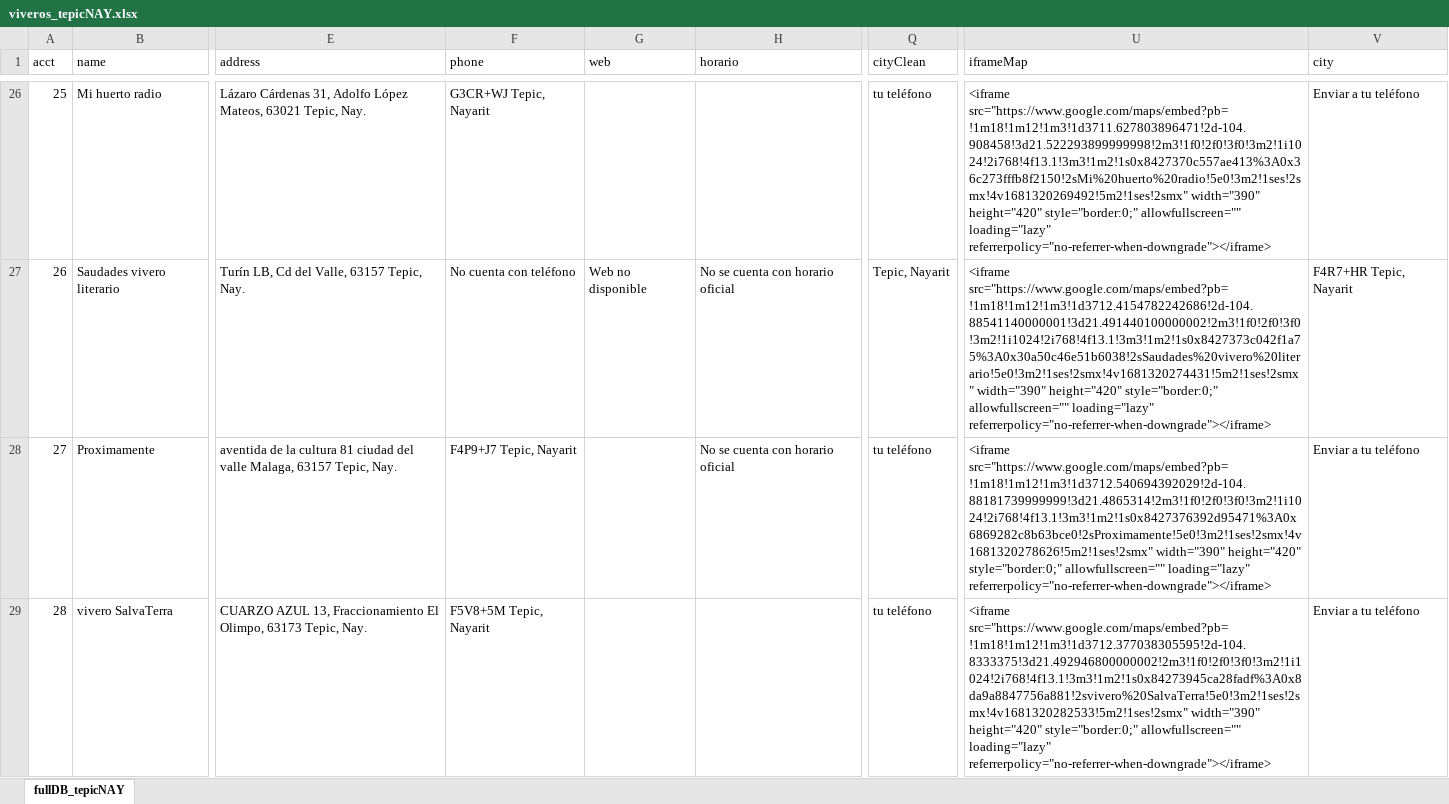
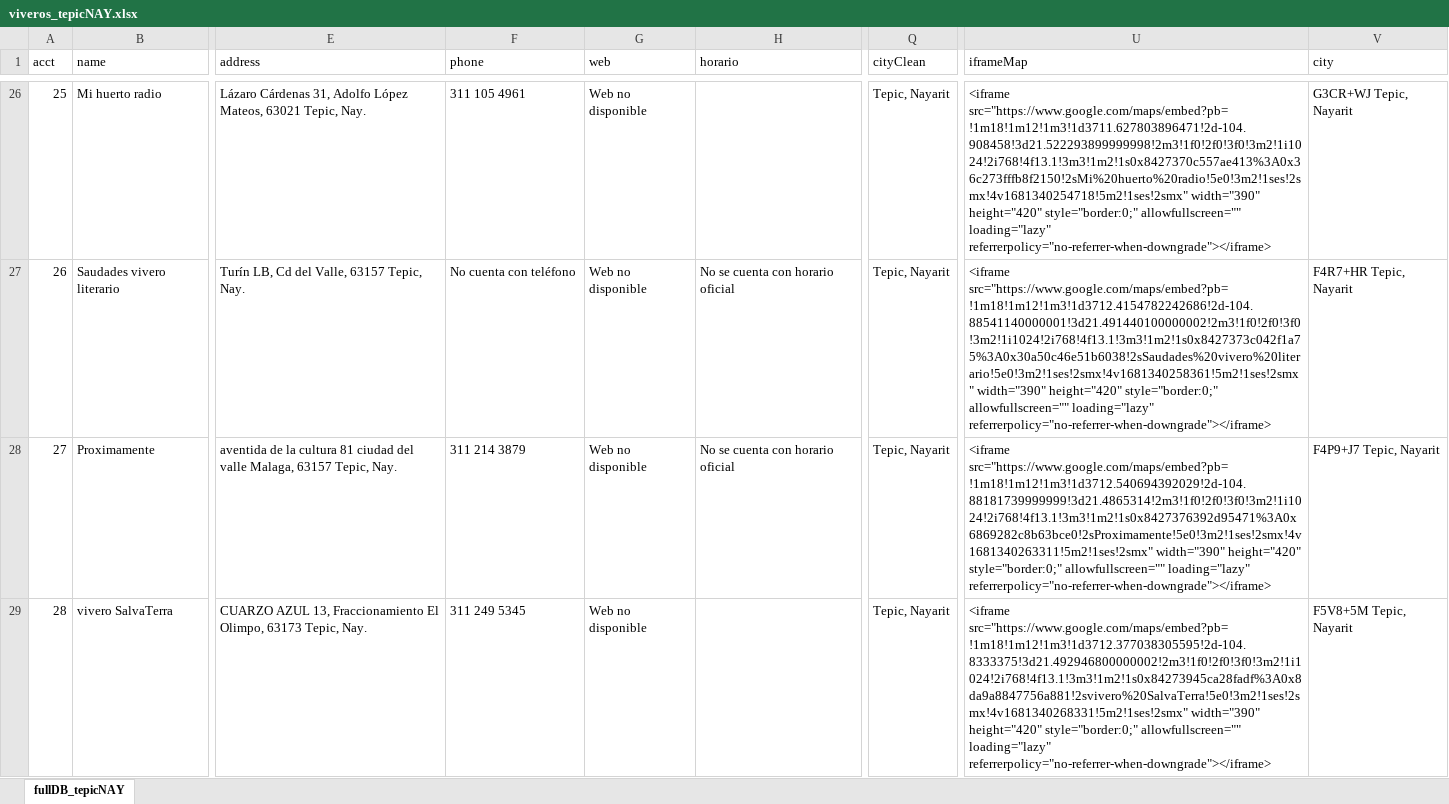
Before and after one commit to gabytururu/GoogleMaps_ScrappingProject, an Excel workbook: viveros_tepicNAY.xlsx, sheet fullDB_tepicNAY, drawn as a sheet; only a part is shown, gaps mark what is left out; values as stored, in another font and other column widths than the file's, no borders; the diff covers the shown part only; the diff names each change by its address in the sheet, - before the commit and + after, or states it on an @@ line.

```diff
--- a/viveros_tepicNAY.xlsx (sheet fullDB_tepicNAY)
+++ b/viveros_tepicNAY.xlsx (sheet fullDB_tepicNAY)
-F26 (phone): G3CR+WJ Tepic, Nayarit
+F26 (phone): 311 105 4961
-G26 (web): (empty)
+G26 (web): Web no disponible
-Q26 (cityClean): tu teléfono
+Q26 (cityClean): Tepic, Nayarit
-U26 (iframeMap): <iframe src="https://www.google.com/maps/embed?pb=!1m18!1m12!1m3!1d3711.627803896471!2d-104.908458!3d21.522293899999998!2m3!1f0!2f0!3f0!3m2!1i1024!2i768!4f13.1!3m3!1m2!1s0x8427370c557ae413%3A0x36c273fffb8f2150!2sMi%20huerto%20radio!5e0!3m2!1ses!2smx!4v1681320269492!5m2!1ses!2smx" width="390" height="420"…
+U26 (iframeMap): <iframe src="https://www.google.com/maps/embed?pb=!1m18!1m12!1m3!1d3711.627803896471!2d-104.908458!3d21.522293899999998!2m3!1f0!2f0!3f0!3m2!1i1024!2i768!4f13.1!3m3!1m2!1s0x8427370c557ae413%3A0x36c273fffb8f2150!2sMi%20huerto%20radio!5e0!3m2!1ses!2smx!4v1681340254718!5m2!1ses!2smx" width="390" height="420"…
-V26 (city): Enviar a tu teléfono
+V26 (city): G3CR+WJ Tepic, Nayarit
-U27 (iframeMap): <iframe src="https://www.google.com/maps/embed?pb=!1m18!1m12!1m3!1d3712.4154782242686!2d-104.88541140000001!3d21.491440100000002!2m3!1f0!2f0!3f0!3m2!1i1024!2i768!4f13.1!3m3!1m2!1s0x8427373c042f1a75%3A0x30a50c46e51b6038!2sSaudades%20vivero%20literario!5e0!3m2!1ses!2smx!4v1681320274431!5m2!1ses!2smx" width="390" height="420"…
+U27 (iframeMap): <iframe src="https://www.google.com/maps/embed?pb=!1m18!1m12!1m3!1d3712.4154782242686!2d-104.88541140000001!3d21.491440100000002!2m3!1f0!2f0!3f0!3m2!1i1024!2i768!4f13.1!3m3!1m2!1s0x8427373c042f1a75%3A0x30a50c46e51b6038!2sSaudades%20vivero%20literario!5e0!3m2!1ses!2smx!4v1681340258361!5m2!1ses!2smx" width="390" height="420"…
-F28 (phone): F4P9+J7 Tepic, Nayarit
+F28 (phone): 311 214 3879
-G28:G29 (web): (empty)
+G28:G29 (web): Web no disponible
-Q28:Q29 (cityClean): tu teléfono
+Q28:Q29 (cityClean): Tepic, Nayarit
-U28 (iframeMap): <iframe src="https://www.google.com/maps/embed?pb=!1m18!1m12!1m3!1d3712.540694392029!2d-104.88181739999999!3d21.4865314!2m3!1f0!2f0!3f0!3m2!1i1024!2i768!4f13.1!3m3!1m2!1s0x8427376392d95471%3A0x6869282c8b63bce0!2sProximamente!5e0!3m2!1ses!2smx!4v1681320278626!5m2!1ses!2smx" width="390" height="420"…
+U28 (iframeMap): <iframe src="https://www.google.com/maps/embed?pb=!1m18!1m12!1m3!1d3712.540694392029!2d-104.88181739999999!3d21.4865314!2m3!1f0!2f0!3f0!3m2!1i1024!2i768!4f13.1!3m3!1m2!1s0x8427376392d95471%3A0x6869282c8b63bce0!2sProximamente!5e0!3m2!1ses!2smx!4v1681340263311!5m2!1ses!2smx" width="390" height="420"…
-V28 (city): Enviar a tu teléfono
+V28 (city): F4P9+J7 Tepic, Nayarit
-F29 (phone): F5V8+5M Tepic, Nayarit
+F29 (phone): 311 249 5345
-U29 (iframeMap): <iframe src="https://www.google.com/maps/embed?pb=!1m18!1m12!1m3!1d3712.377038305595!2d-104.8333375!3d21.492946800000002!2m3!1f0!2f0!3f0!3m2!1i1024!2i768!4f13.1!3m3!1m2!1s0x84273945ca28fadf%3A0x8da9a8847756a881!2svivero%20SalvaTerra!5e0!3m2!1ses!2smx!4v1681320282533!5m2!1ses!2smx" width="390" height="420"…
+U29 (iframeMap): <iframe src="https://www.google.com/maps/embed?pb=!1m18!1m12!1m3!1d3712.377038305595!2d-104.8333375!3d21.492946800000002!2m3!1f0!2f0!3f0!3m2!1i1024!2i768!4f13.1!3m3!1m2!1s0x84273945ca28fadf%3A0x8da9a8847756a881!2svivero%20SalvaTerra!5e0!3m2!1ses!2smx!4v1681340268331!5m2!1ses!2smx" width="390" height="420"…
-V29 (city): Enviar a tu teléfono
+V29 (city): F5V8+5M Tepic, Nayarit
```
Also changed, not shown: 91 edited cells elsewhere in this sheet, viveros_queretaroQRO.xlsx, 4 other files.
